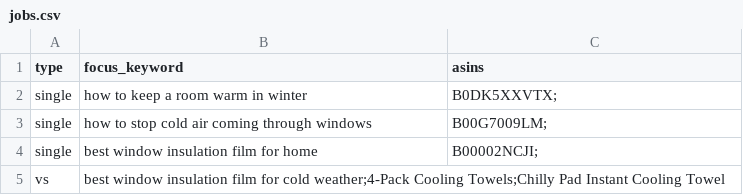
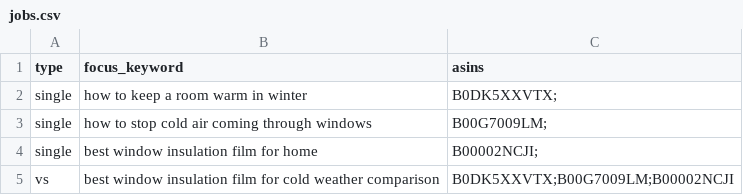
Before and after one commit to Swar-i-K/amazon-article-agent, a CSV file: jobs.csv, drawn as a sheet; removed rows and columns are numbered as before the commit, all else as after; the diff names each change by its address in the sheet, - before the commit and + after, or states it on an @@ line.

Commit message:
Update vs entry in jobs.csv with comparison details

```diff
--- a/jobs.csv
+++ b/jobs.csv
-row 5: vs | best window insulation film for cold weather;4-Pack Cooling Towels;Chilly Pad Instant Cooling Towel
+row 5: vs | best window insulation film for cold weather comparison | B0DK5XXVTX;B00G7009LM;B00002NCJI
```
